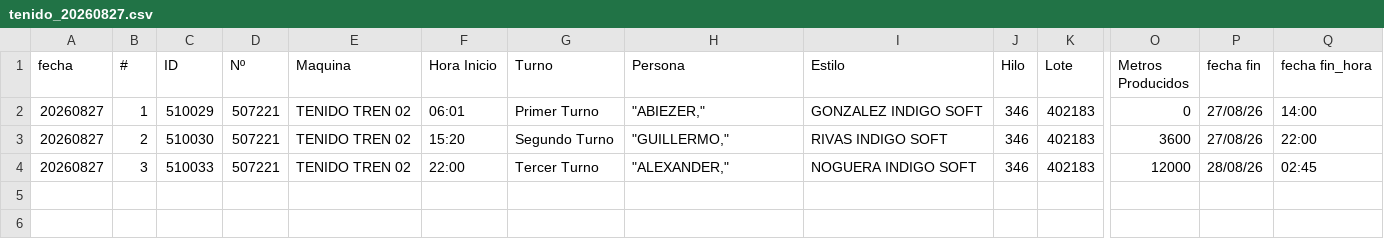
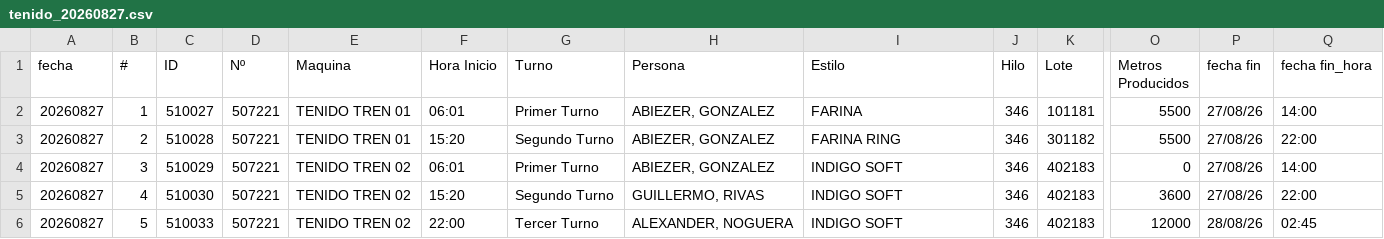
Before and after one commit to fherross3-ops/Dashboard_Tenido, a CSV file: data/tenido_20260827.csv, drawn as a sheet; only a part is shown, gaps mark what is left out; rows hold the shown columns only; the diff names each change by its address in the sheet, - before the commit and + after, or states it on an @@ line.

```diff
--- a/data/tenido_20260827.csv
+++ b/data/tenido_20260827.csv
-C2 (ID): 510029
+C2 (ID): 510027
-E2:E3 (Maquina): TENIDO TREN 02
+E2:E3 (Maquina): TENIDO TREN 01
-H2 (Persona): "ABIEZER,"
+H2 (Persona): ABIEZER, GONZALEZ
-I2 (Estilo): GONZALEZ INDIGO SOFT
+I2 (Estilo): FARINA
-K2 (Lote): 402183
+K2 (Lote): 101181
-O2 (Metros Producidos): 0
+O2 (Metros Producidos): 5500
-C3 (ID): 510030
+C3 (ID): 510028
-H3 (Persona): "GUILLERMO,"
+H3 (Persona): ABIEZER, GONZALEZ
-I3 (Estilo): RIVAS INDIGO SOFT
+I3 (Estilo): FARINA RING
-K3 (Lote): 402183
+K3 (Lote): 301182
-O3 (Metros Producidos): 3600
+O3 (Metros Producidos): 5500
-C4 (ID): 510033
+C4 (ID): 510029
-F4 (Hora Inicio): 22:00
+F4 (Hora Inicio): 06:01
-G4 (Turno): Tercer Turno
+G4 (Turno): Primer Turno
-H4 (Persona): "ALEXANDER,"
+H4 (Persona): ABIEZER, GONZALEZ
-I4 (Estilo): NOGUERA INDIGO SOFT
+I4 (Estilo): INDIGO SOFT
-O4 (Metros Producidos): 12000
+O4 (Metros Producidos): 0
-P4 (fecha fin): 28/08/26
+P4 (fecha fin): 27/08/26
-Q4 (fecha fin_hora): 02:45
+Q4 (fecha fin_hora): 14:00
+row 5: 20260827 | 4 | 510030 | 507221 | TENIDO TREN 02 | 15:20 | Segundo Turno | GUILLERMO, RIVAS | INDIGO SOFT | 346 | 402183 | 3600 | 27/08/26 | 22:00
+row 6: 20260827 | 5 | 510033 | 507221 | TENIDO TREN 02 | 22:00 | Tercer Turno | ALEXANDER, NOGUERA | INDIGO SOFT | 346 | 402183 | 12000 | 28/08/26 | 02:45
```
Also changed, not shown: data/tenido_20260824.csv, data/tenido_20260825.csv, 5 other files.
